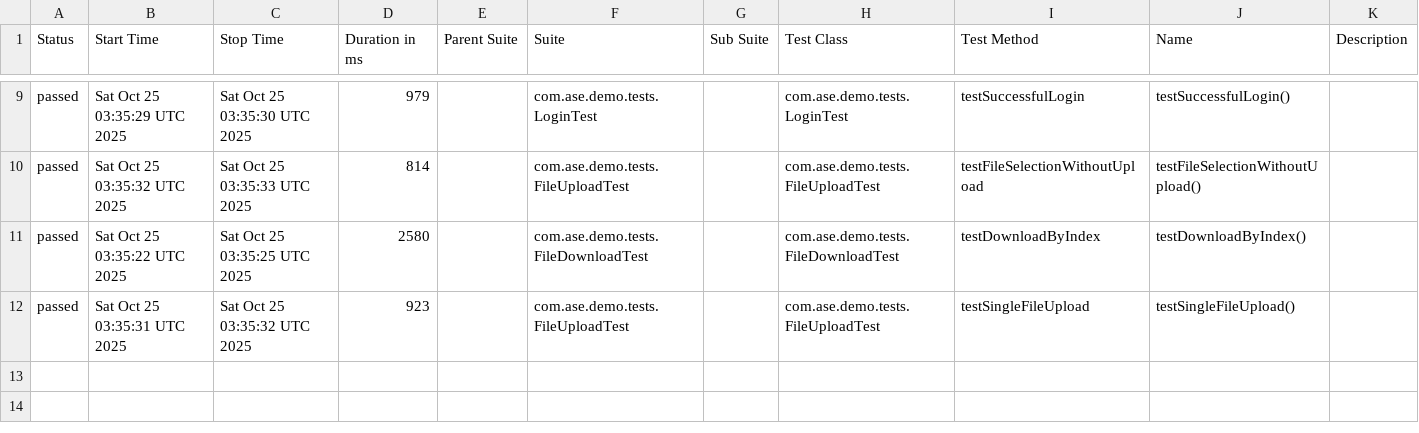
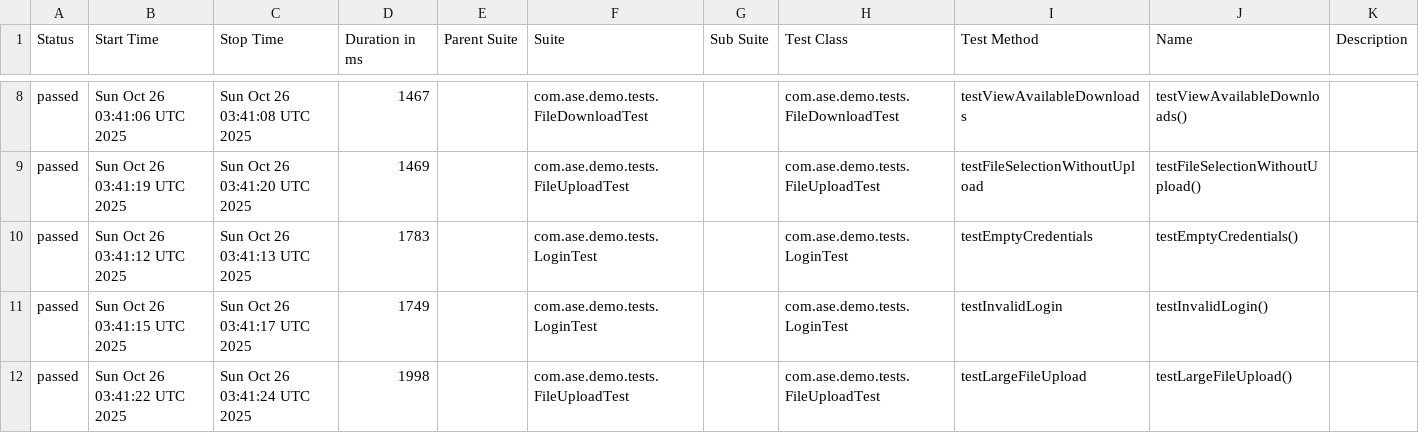
Before and after one commit to Agile-Software-Engineering-25/demo-system-test, a CSV file: full/data/suites.csv, drawn as a sheet; only a part is shown, gaps mark what is left out; the diff covers the shown part only.

```diff
--- a/full/data/suites.csv
+++ b/full/data/suites.csv
@@ -9,4 +8,5 @@
-"passed","Sat Oct 25 03:35:29 UTC 2025","Sat Oct 25 03:35:30 UTC 2025","979","","com.ase.demo.tests.LoginTest","","com.ase.demo.tests.LoginTest","testSuccessfulLogin","testSuccessfulLogin()",""
-"passed","Sat Oct 25 03:35:32 UTC 2025","Sat Oct 25 03:35:33 UTC 2025","814","","com.ase.demo.tests.FileUploadTest","","com.ase.demo.tests.FileUploadTest","testFileSelectionWithoutUpload","testFileSelectionWithoutUpload()",""
-"passed","Sat Oct 25 03:35:22 UTC 2025","Sat Oct 25 03:35:25 UTC 2025","2580","","com.ase.demo.tests.FileDownloadTest","","com.ase.demo.tests.FileDownloadTest","testDownloadByIndex","testDownloadByIndex()",""
-"passed","Sat Oct 25 03:35:31 UTC 2025","Sat Oct 25 03:35:32 UTC 2025","923","","com.ase.demo.tests.FileUploadTest","","com.ase.demo.tests.FileUploadTest","testSingleFileUpload","testSingleFileUpload()",""
+"passed","Sun Oct 26 03:41:06 UTC 2025","Sun Oct 26 03:41:08 UTC 2025","1467","","com.ase.demo.tests.FileDownloadTest","","com.ase.demo.tests.FileDownloadTest","testViewAvailableDownloads","testViewAvailableDownloads()",""
+"passed","Sun Oct 26 03:41:19 UTC 2025","Sun Oct 26 03:41:20 UTC 2025","1469","","com.ase.demo.tests.FileUploadTest","","com.ase.demo.tests.FileUploadTest","testFileSelectionWithoutUpload","testFileSelectionWithoutUpload()",""
+"passed","Sun Oct 26 03:41:12 UTC 2025","Sun Oct 26 03:41:13 UTC 2025","1783","","com.ase.demo.tests.LoginTest","","com.ase.demo.tests.LoginTest","testEmptyCredentials","testEmptyCredentials()",""
+"passed","Sun Oct 26 03:41:15 UTC 2025","Sun Oct 26 03:41:17 UTC 2025","1749","","com.ase.demo.tests.LoginTest","","com.ase.demo.tests.LoginTest","testInvalidLogin","testInvalidLogin()",""
+"passed","Sun Oct 26 03:41:22 UTC 2025","Sun Oct 26 03:41:24 UTC 2025","1998","","com.ase.demo.tests.FileUploadTest","","com.ase.demo.tests.FileUploadTest","testLargeFileUpload","testLargeFileUpload()",""
```
Also changed, not shown: 1 removed row and 30 edited cells elsewhere in this file, 36 other files.
